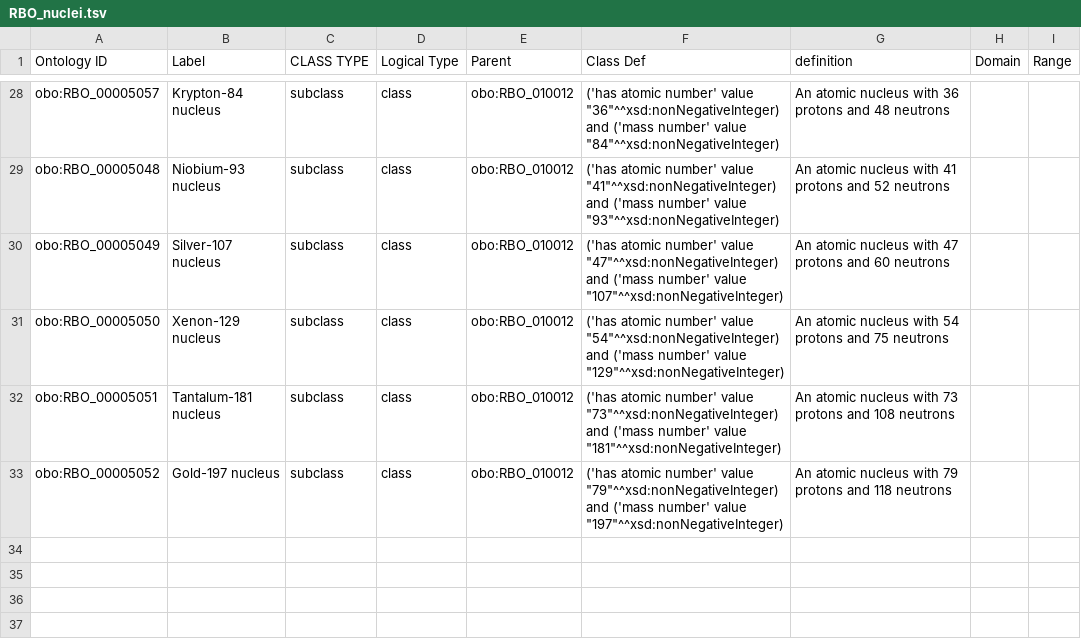
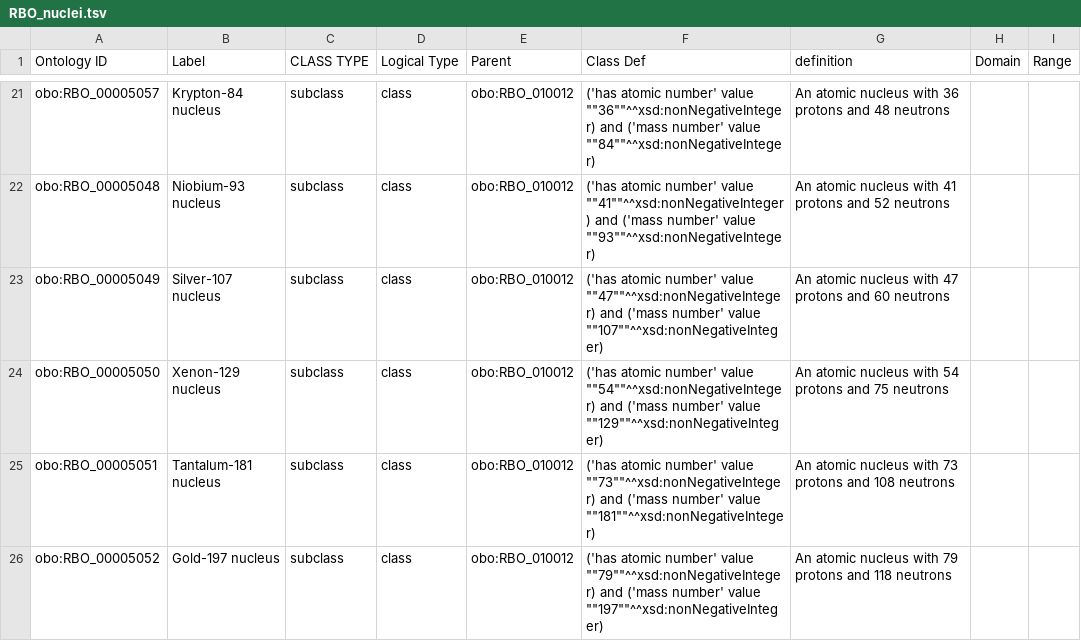
Before and after one commit to Radiobiology-Informatics-Consortium/RBO, a TSV file: src/templates/RBO_nuclei.tsv, drawn as a sheet; only a part is shown, gaps mark what is left out; addresses are those after the commit; the diff covers the shown part only; the diff names each change by its address in the sheet, - before the commit and + after, or states it on an @@ line.

```diff
--- a/src/templates/RBO_nuclei.tsv
+++ b/src/templates/RBO_nuclei.tsv
-F21 (Class Def): …number' value "36"^^xsd:nonNegativeInteger) and ('mass number' value "84"^^xsd:nonNegativeInteger)
+F21 (Class Def): …number' value ""36""^^xsd:nonNegativeInteger) and ('mass number' value ""84""^^xsd:nonNegativeInteger)
-F22 (Class Def): …number' value "41"^^xsd:nonNegativeInteger) and ('mass number' value "93"^^xsd:nonNegativeInteger)
+F22 (Class Def): …number' value ""41""^^xsd:nonNegativeInteger) and ('mass number' value ""93""^^xsd:nonNegativeInteger)
-F23 (Class Def): …number' value "47"^^xsd:nonNegativeInteger) and ('mass number' value "107"^^xsd:nonNegativeInteger)
+F23 (Class Def): …number' value ""47""^^xsd:nonNegativeInteger) and ('mass number' value ""107""^^xsd:nonNegativeInteger)
-F24 (Class Def): …number' value "54"^^xsd:nonNegativeInteger) and ('mass number' value "129"^^xsd:nonNegativeInteger)
+F24 (Class Def): …number' value ""54""^^xsd:nonNegativeInteger) and ('mass number' value ""129""^^xsd:nonNegativeInteger)
-F25 (Class Def): …number' value "73"^^xsd:nonNegativeInteger) and ('mass number' value "181"^^xsd:nonNegativeInteger)
+F25 (Class Def): …number' value ""73""^^xsd:nonNegativeInteger) and ('mass number' value ""181""^^xsd:nonNegativeInteger)
-F26 (Class Def): …number' value "79"^^xsd:nonNegativeInteger) and ('mass number' value "197"^^xsd:nonNegativeInteger)
+F26 (Class Def): …number' value ""79""^^xsd:nonNegativeInteger) and ('mass number' value ""197""^^xsd:nonNegativeInteger)
```
Also changed, not shown: 7 removed rows and 25 edited cells elsewhere in this file, 3 other files.
